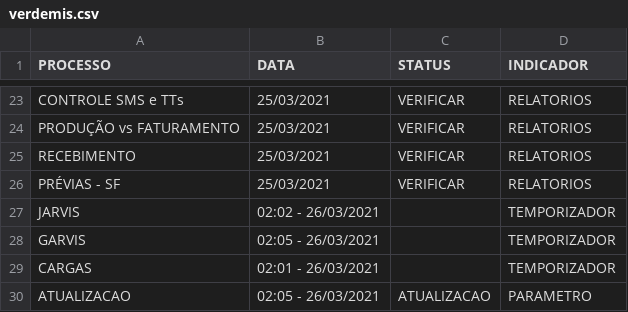
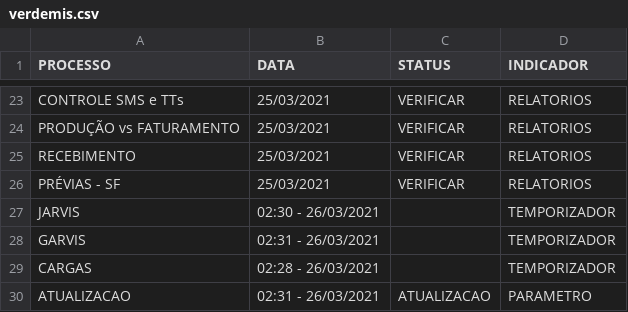
Before and after one commit to lucasely/bot_mis, a CSV file: verdemis.csv, drawn as a sheet; only a part is shown, gaps mark what is left out.

Commit message:
Atualizando - VerdeMIS

```diff
--- a/verdemis.csv
+++ b/verdemis.csv
@@ -26,5 +26,5 @@ RECEBIMENTO;25/03/2021;VERIFICAR;RELATORIOS
 PRÉVIAS - SF;25/03/2021;VERIFICAR;RELATORIOS
-JARVIS;02:02 - 26/03/2021;;TEMPORIZADOR
-GARVIS;02:05 - 26/03/2021;;TEMPORIZADOR
-CARGAS;02:01 - 26/03/2021;;TEMPORIZADOR
-ATUALIZACAO;02:05 - 26/03/2021;ATUALIZACAO;PARAMETRO
+JARVIS;02:30 - 26/03/2021;;TEMPORIZADOR
+GARVIS;02:31 - 26/03/2021;;TEMPORIZADOR
+CARGAS;02:28 - 26/03/2021;;TEMPORIZADOR
+ATUALIZACAO;02:31 - 26/03/2021;ATUALIZACAO;PARAMETRO
```
Also changed, not shown: STATUS_ETL.csv.
